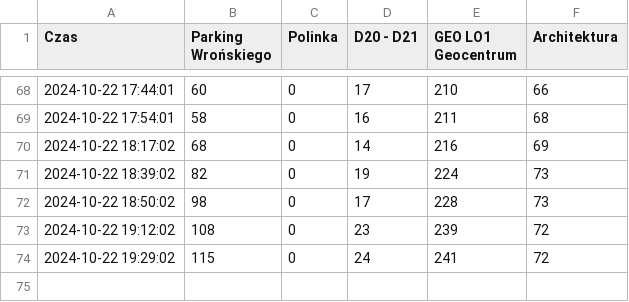
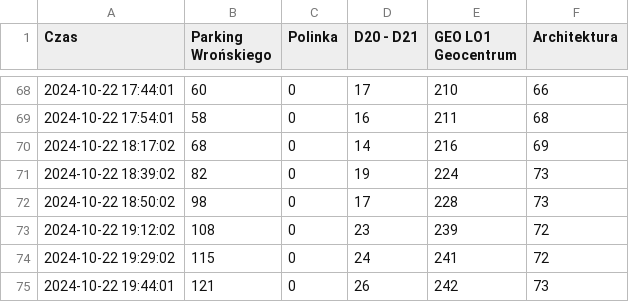
Before and after one commit to AdamDomachowski1/iParking_PWr_Monitor, a CSV file: parking_data.csv, drawn as a sheet; only a part is shown, gaps mark what is left out; the diff names each change by its address in the sheet, - before the commit and + after, or states it on an @@ line.

```diff
--- a/parking_data.csv
+++ b/parking_data.csv
+row 75: 2024-10-22 19:44:01 | 121 | 0 | 26 | 242 | 73
```
